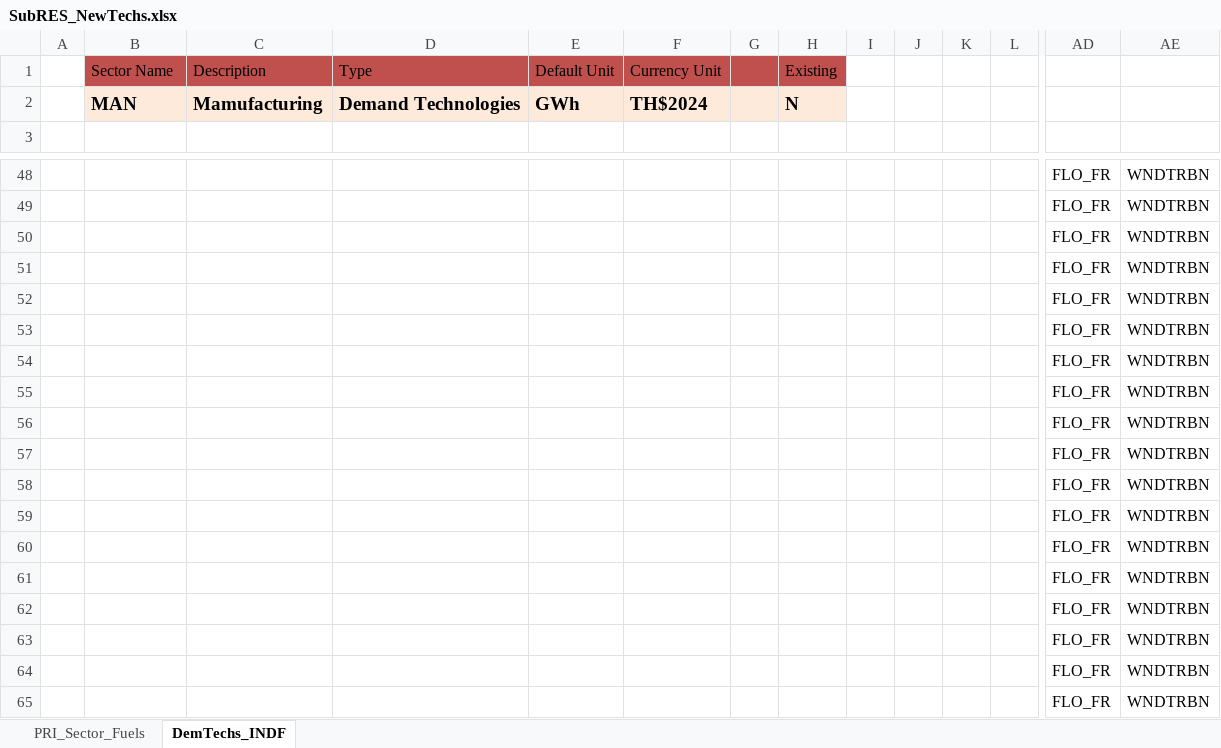
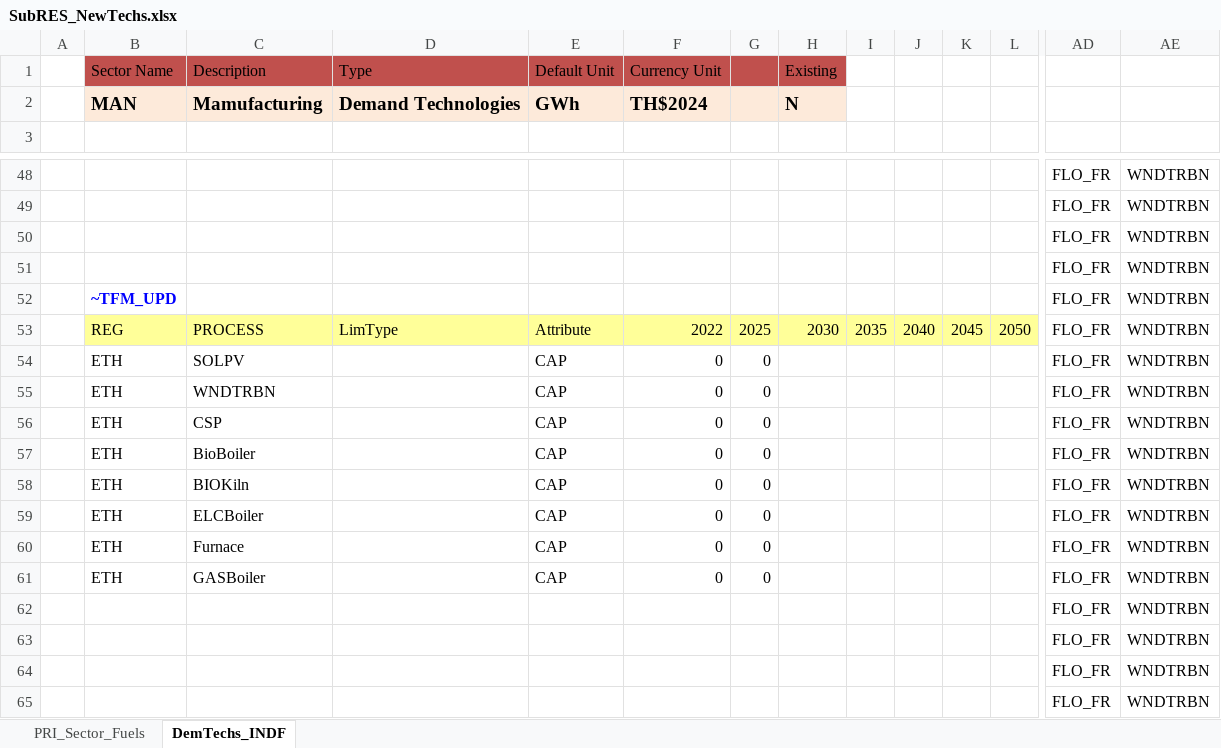
Before and after one commit to Tamenew/MANU2025, an Excel workbook: SubRES_TMPL/SubRES_NewTechs.xlsx, sheet DemTechs_INDF, drawn as a sheet; only a part is shown, gaps mark what is left out; values as stored, in another font and other column widths than the file's, no borders; charts and pictures not drawn; removed rows and columns are numbered as before the commit, all else as after; rows hold the shown columns only; the diff names each change by its address in the sheet, - before the commit and + after, or states it on an @@ line.

Commit message:
Update
Update

```diff
--- a/SubRES_TMPL/SubRES_NewTechs.xlsx (sheet DemTechs_INDF)
+++ b/SubRES_TMPL/SubRES_NewTechs.xlsx (sheet DemTechs_INDF)
-B52: (empty)
+B52: ~TFM_UPD
-row 53:  |  |  |  |  |  |  |  |  |  |  |  | FLO_FR | WNDTRBN
-row 54:  |  |  |  |  |  |  |  |  |  |  |  | FLO_FR | WNDTRBN
-row 55:  |  |  |  |  |  |  |  |  |  |  |  | FLO_FR | WNDTRBN
-row 56:  |  |  |  |  |  |  |  |  |  |  |  | FLO_FR | WNDTRBN
-row 57:  |  |  |  |  |  |  |  |  |  |  |  | FLO_FR | WNDTRBN
-row 58:  |  |  |  |  |  |  |  |  |  |  |  | FLO_FR | WNDTRBN
-row 59:  |  |  |  |  |  |  |  |  |  |  |  | FLO_FR | WNDTRBN
-row 60:  |  |  |  |  |  |  |  |  |  |  |  | FLO_FR | WNDTRBN
-row 61:  |  |  |  |  |  |  |  |  |  |  |  | FLO_FR | WNDTRBN
+row 53:  | REG | PROCESS | LimType | Attribute | 2022 | 2025 | 2030 | 2035 | 2040 | 2045 | 2050 | FLO_FR | WNDTRBN
+row 54:  | ETH | SOLPV |  | CAP | 0 | 0 |  |  |  |  |  | FLO_FR | WNDTRBN
+row 55:  | ETH | WNDTRBN |  | CAP | 0 | 0 |  |  |  |  |  | FLO_FR | WNDTRBN
+row 56:  | ETH | CSP |  | CAP | 0 | 0 |  |  |  |  |  | FLO_FR | WNDTRBN
+row 57:  | ETH | BioBoiler |  | CAP | 0 | 0 |  |  |  |  |  | FLO_FR | WNDTRBN
+row 58:  | ETH | BIOKiln |  | CAP | 0 | 0 |  |  |  |  |  | FLO_FR | WNDTRBN
+row 59:  | ETH | ELCBoiler |  | CAP | 0 | 0 |  |  |  |  |  | FLO_FR | WNDTRBN
+row 60:  | ETH | Furnace |  | CAP | 0 | 0 |  |  |  |  |  | FLO_FR | WNDTRBN
+row 61:  | ETH | GASBoiler |  | CAP | 0 | 0 |  |  |  |  |  | FLO_FR | WNDTRBN
```
